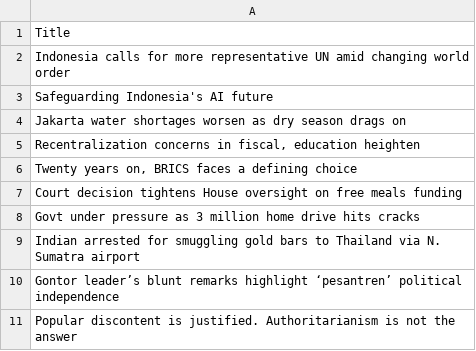
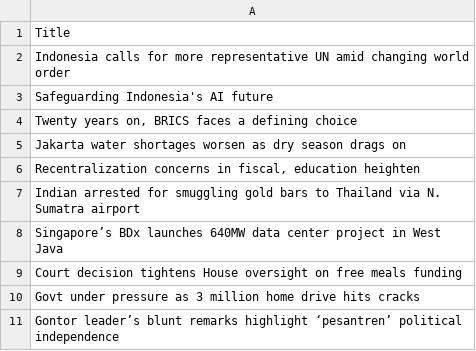
Before and after one commit to ihsanhadi2199-stack/jakpost-popular-scraper, a CSV file: popular.csv, drawn as a sheet.

```diff
--- a/popular.csv
+++ b/popular.csv
@@ -3,9 +3,9 @@ Indonesia calls for more representative UN amid changing world order
 Safeguarding Indonesia's AI future
+"Twenty years on, BRICS faces a defining choice"
 Jakarta water shortages worsen as dry season drags on
 "Recentralization concerns in fiscal, education heighten"
-"Twenty years on, BRICS faces a defining choice"
+Indian arrested for smuggling gold bars to Thailand via N. Sumatra airport
+Singapore’s BDx launches 640MW data center project in West Java
 Court decision tightens House oversight on free meals funding
 Govt under pressure as 3 million home drive hits cracks
-Indian arrested for smuggling gold bars to Thailand via N. Sumatra airport
 Gontor leader’s blunt remarks highlight ‘pesantren’ political independence
-Popular discontent is justified. Authoritarianism is not the answer
```
